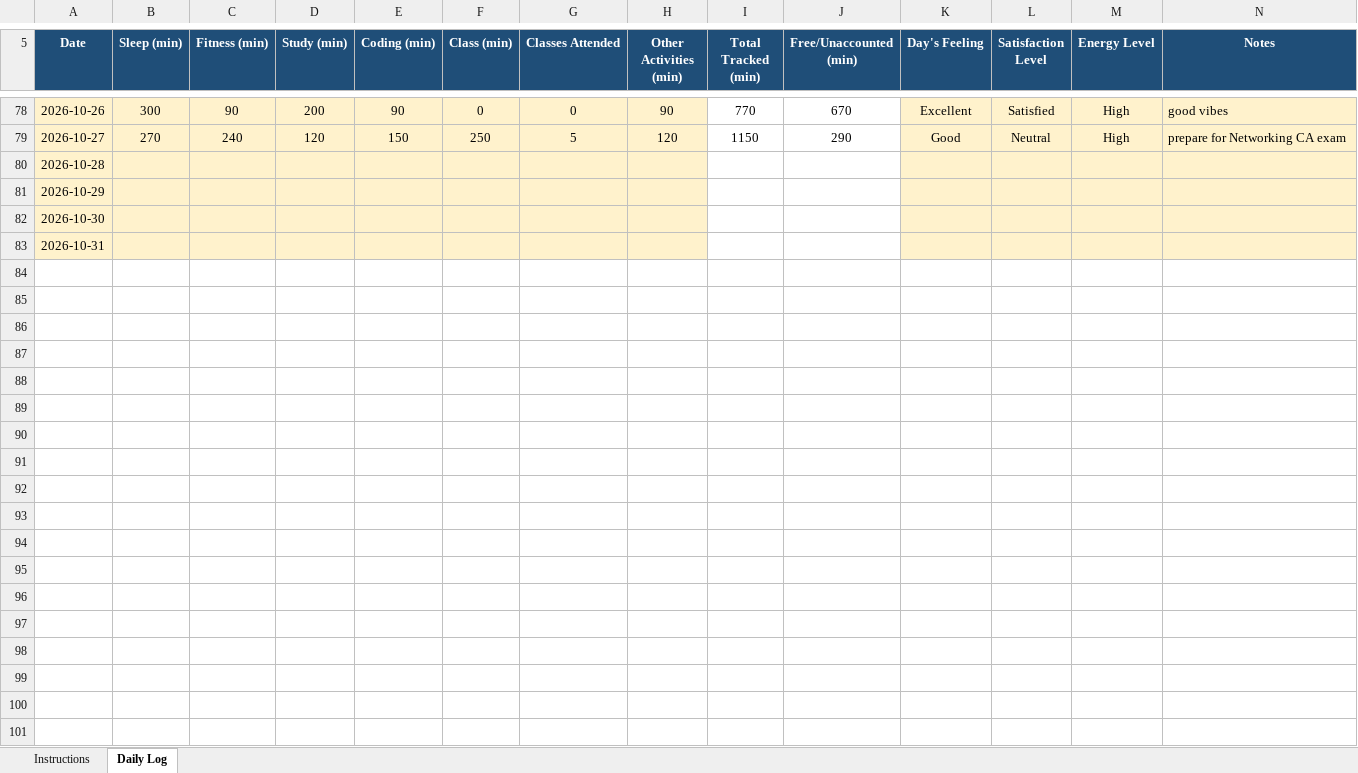
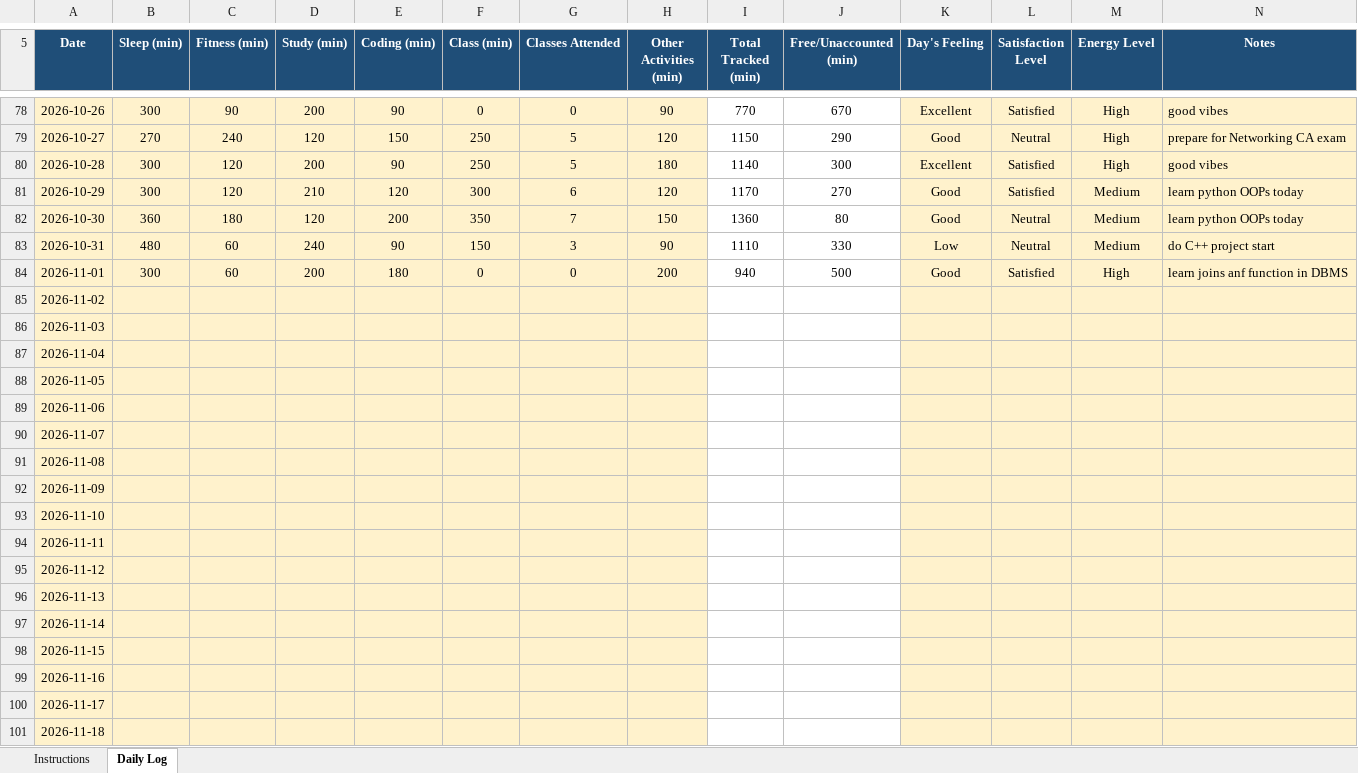
Before and after one commit to TanuSharma2004-tech/CAP776-Daily-work, an Excel workbook: 12625957.xlsx, sheet Daily Log, drawn as a sheet; only a part is shown, gaps mark what is left out; values as stored, in another font and other column widths than the file's, no borders; conditional formats not drawn; addresses are those after the commit; the diff names each change by its address in the sheet, - before the commit and + after, or states it on an @@ line.

Commit message:
Add files via upload

```diff
--- a/12625957.xlsx (sheet Daily Log)
+++ b/12625957.xlsx (sheet Daily Log)
+row 80: 2026-10-28 | 300 | 120 | 200 | 90 | 250 | 5 | 180 | 1140 | 300 | Excellent | Satisfied | High | good vibes
+row 81: 2026-10-29 | 300 | 120 | 210 | 120 | 300 | 6 | 120 | 1170 | 270 | Good | Satisfied | Medium | learn python OOPs today
+row 82: 2026-10-30 | 360 | 180 | 120 | 200 | 350 | 7 | 150 | 1360 | 80 | Good | Neutral | Medium | learn python OOPs today
+row 83: 2026-10-31 | 480 | 60 | 240 | 90 | 150 | 3 | 90 | 1110 | 330 | Low | Neutral | Medium | do C++ project start
+row 84: 2026-11-01 | 300 | 60 | 200 | 180 | 0 | 0 | 200 | 940 | 500 | Good | Satisfied | High | learn joins anf function in DBMS
-A85 (Date): 2026-10-28
+A85 (Date): 2026-11-02
-A86 (Date): 2026-10-29
+A86 (Date): 2026-11-03
-A87 (Date): 2026-10-30
+A87 (Date): 2026-11-04
-A88 (Date): 2026-10-31
+A88 (Date): 2026-11-05
+row 89: 2026-11-06
+row 90: 2026-11-07
+row 91: 2026-11-08
+row 92: 2026-11-09
+row 93: 2026-11-10
+row 94: 2026-11-11
+row 95: 2026-11-12
+row 96: 2026-11-13
+row 97: 2026-11-14
+row 98: 2026-11-15
+row 99: 2026-11-16
+row 100: 2026-11-17
+row 101: 2026-11-18
```
Also changed, not shown: formulas that keep their value.
